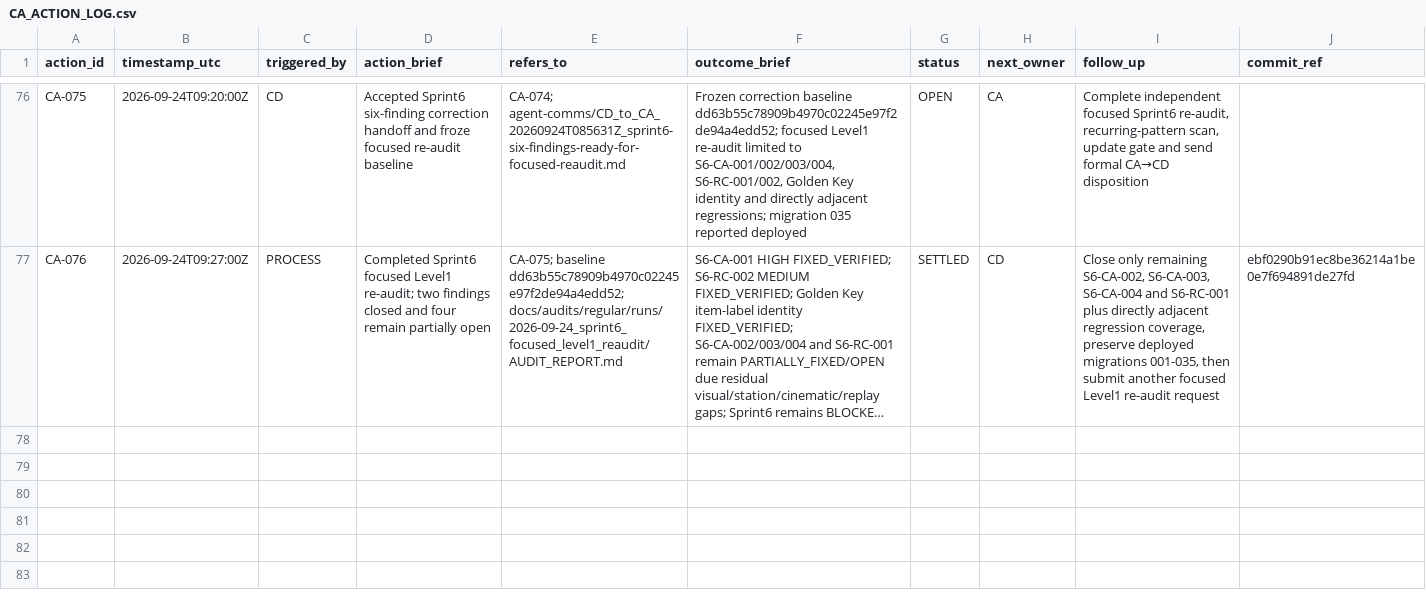
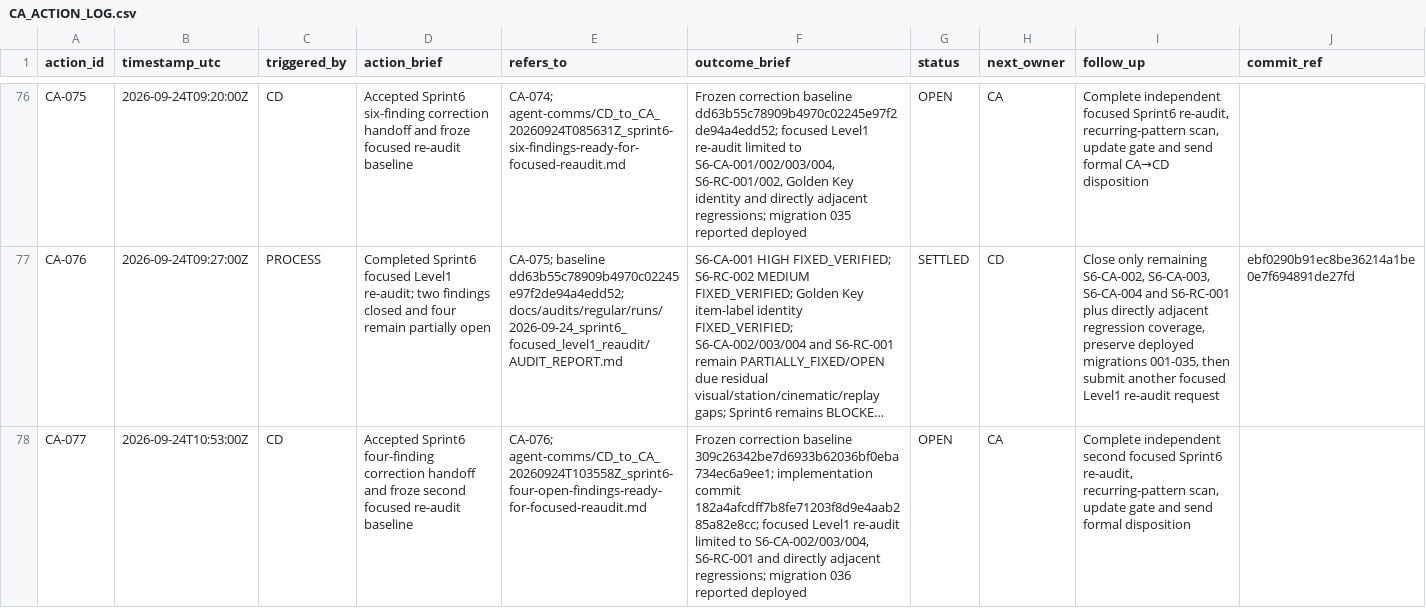
Before and after one commit to meifeng202309-commits/GAL-Escape-Castle, a CSV file: docs/logs/CA_ACTION_LOG.csv, drawn as a sheet; only a part is shown, gaps mark what is left out; long unchanged cells end in …; the diff names each change by its address in the sheet, - before the commit and + after, or states it on an @@ line.

Commit message:
Log Sprint6 second focused re-audit intake

```diff
--- a/docs/logs/CA_ACTION_LOG.csv
+++ b/docs/logs/CA_ACTION_LOG.csv
+row 78: CA-077 | 2026-09-24T10:53:00Z | CD | Accepted Sprint6 four-finding correction handoff and froze second focused re-audit baseline | CA-076; agent-comms/CD_to_CA_20260924T103558Z_sprint6-four-open-findings-ready-for-focused-reaudit.md | Frozen correction baseline 309c26342be7d6933b62036bf0eba734ec6a9ee1; implementation commit 182a4afcdff7b8fe71203f8d9e4aab285a82e8cc; focused Level1 re-audit limited to S6-CA-002/003/004, S6-RC-001 and directly adjacent regressions; migration 036 reported deployed | OPEN | CA | Complete independent second focused Sprint6 re-audit, recurring-pattern scan, update gate and send formal disposition
```
